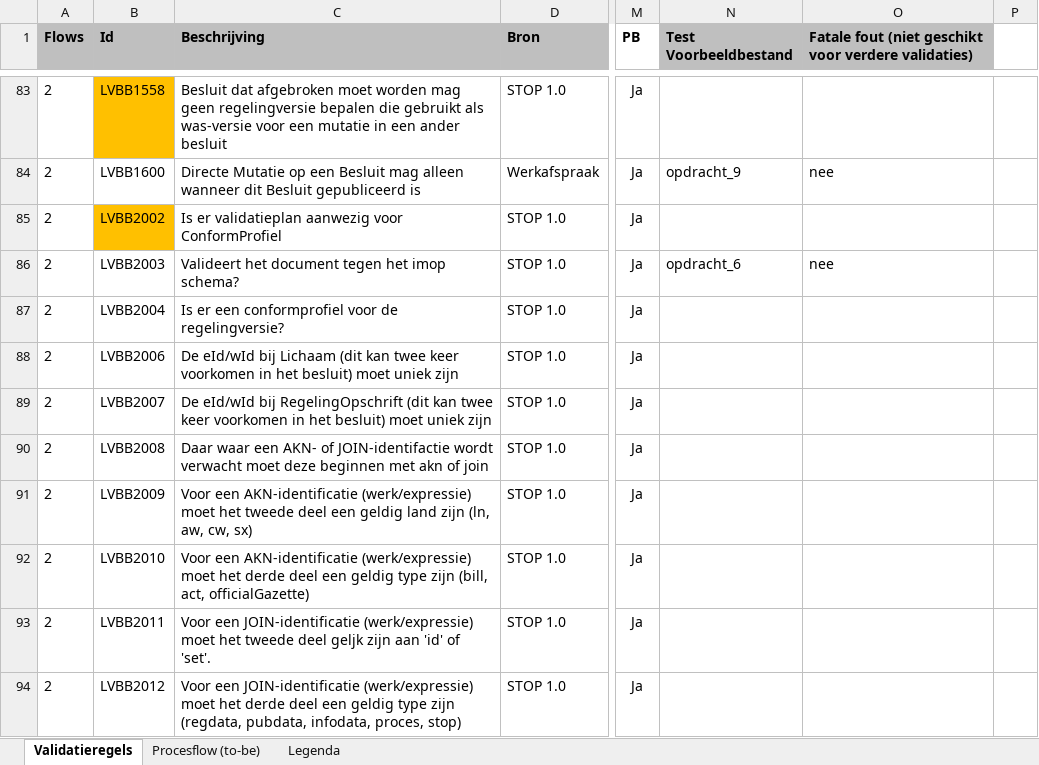
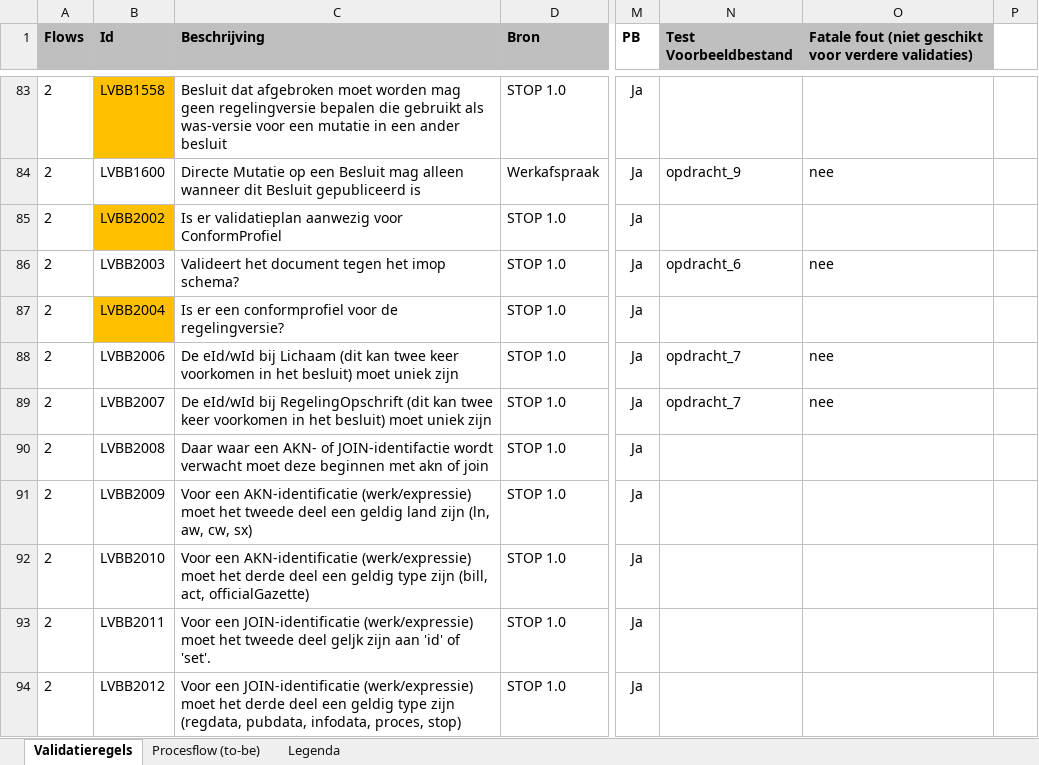
Before and after one commit to Geonovum/xml_validatietestcontent, an Excel workbook: 1.0.4-rc/Kopie van 20201005_1057 - Validatiematrix 1 (version 1).xlsx, sheet Validatieregels, drawn as a sheet; only a part is shown, gaps mark what is left out; values as stored, in another font and other column widths than the file's, no borders; conditional formats not drawn; the diff names each change by its address in the sheet, - before the commit and + after, or states it on an @@ line.

```diff
--- a/1.0.4-rc/Kopie van 20201005_1057 - Validatiematrix 1 (version 1).xlsx (sheet Validatieregels)
+++ b/1.0.4-rc/Kopie van 20201005_1057 - Validatiematrix 1 (version 1).xlsx (sheet Validatieregels)
-B87 fill: none
+B87 fill: #FFC000
-N88:N89 (Test Voorbeeldbestand): (empty)
+N88:N89 (Test Voorbeeldbestand): opdracht_7
-O88:O89: (empty)
+O88:O89: nee
```
Also changed, not shown: 1 other file.
